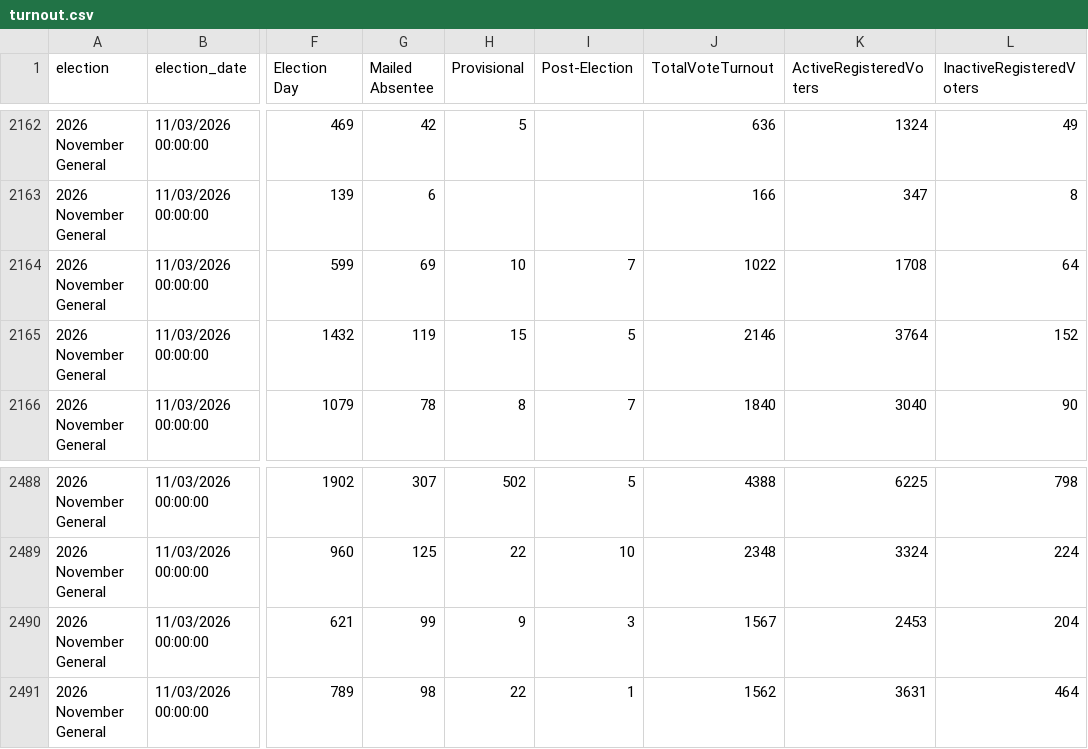
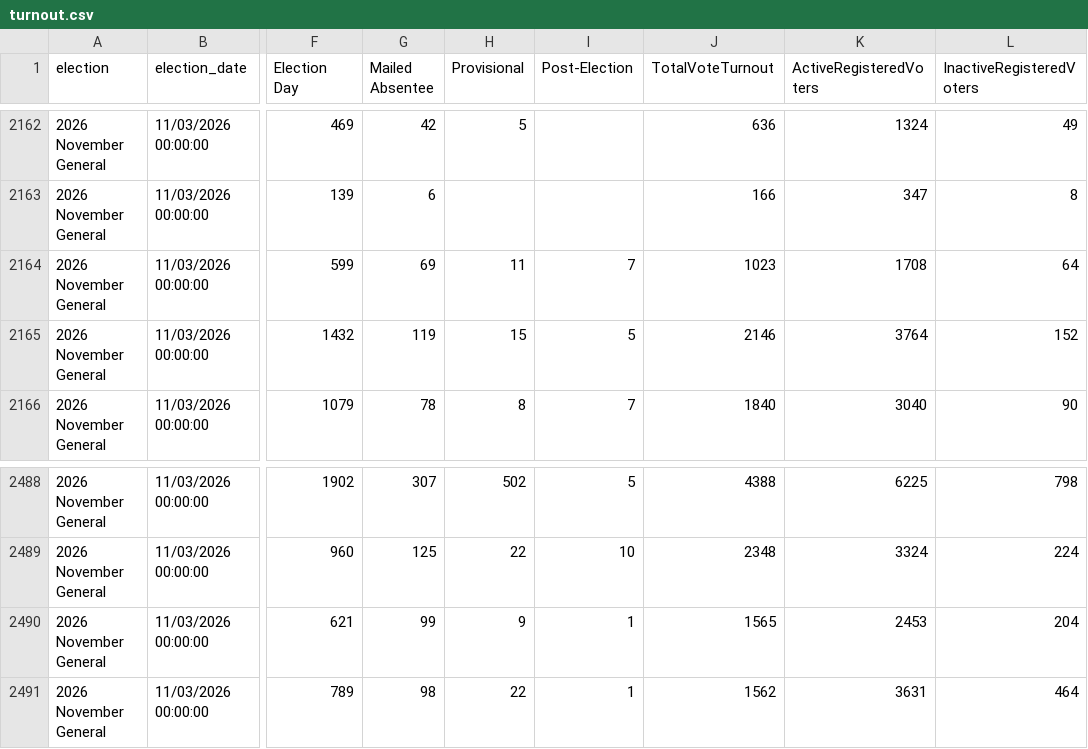
Before and after one commit to rkudeshi/VoteFlow, a CSV file: sources/state-results/2026-November-General/turnout.csv, drawn as a sheet; only a part is shown, gaps mark what is left out; the diff covers the shown part only; the diff names each change by its address in the sheet, - before the commit and + after, or states it on an @@ line.

```diff
--- a/sources/state-results/2026-November-General/turnout.csv
+++ b/sources/state-results/2026-November-General/turnout.csv
-H2164 (Provisional): 10
+H2164 (Provisional): 11
-J2164 (TotalVoteTurnout): 1022
+J2164 (TotalVoteTurnout): 1023
-I2490 (Post-Election): 3
+I2490 (Post-Election): 1
-J2490 (TotalVoteTurnout): 1567
+J2490 (TotalVoteTurnout): 1565
```
Also changed, not shown: 62 edited cells elsewhere in this file, 5 other files.
